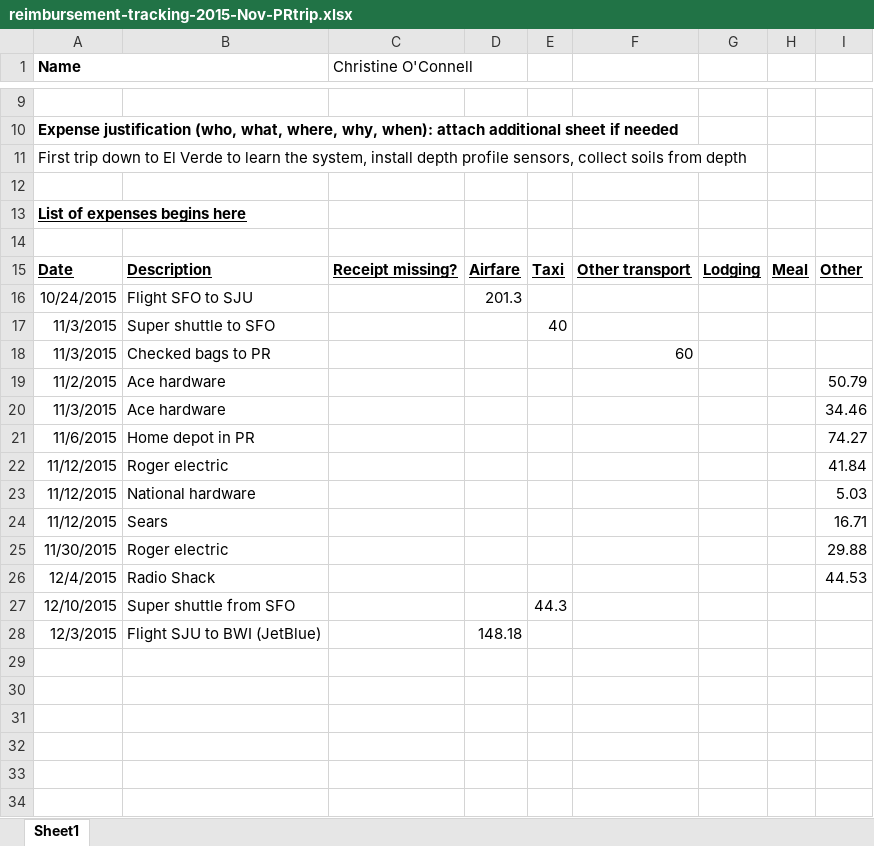
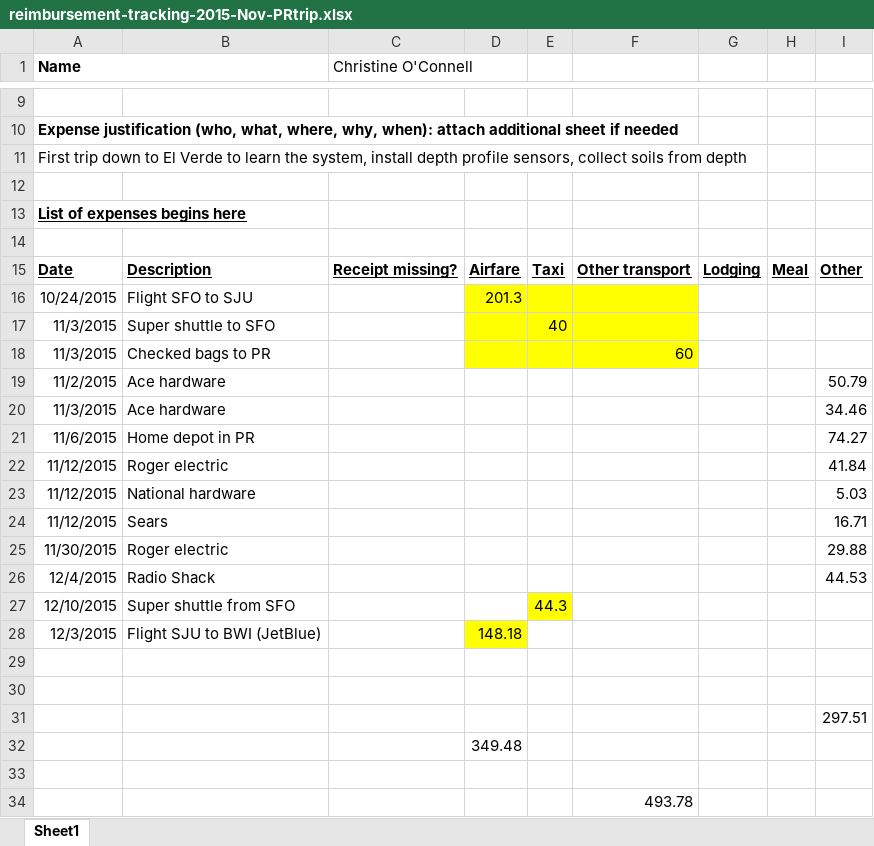
Before and after one commit to coconn/cso040code_ArrayGHG, an Excel workbook: PuertoRico-Field-Materials/Reimbursements/2015-Nov-PRtrip/reimbursement-tracking-2015-Nov-PRtrip.xlsx, sheet Sheet1, drawn as a sheet; only a part is shown, gaps mark what is left out; values as stored, in another font and other column widths than the file's, no borders; the diff names each change by its address in the sheet, - before the commit and + after, or states it on an @@ line.

```diff
--- a/PuertoRico-Field-Materials/Reimbursements/2015-Nov-PRtrip/reimbursement-tracking-2015-Nov-PRtrip.xlsx (sheet Sheet1)
+++ b/PuertoRico-Field-Materials/Reimbursements/2015-Nov-PRtrip/reimbursement-tracking-2015-Nov-PRtrip.xlsx (sheet Sheet1)
-D16:F18 fill: none
+D16:F18 fill: #FFFF00
-E27 fill: none
+E27 fill: #FFFF00
-D28 fill: none
+D28 fill: #FFFF00
+row 29: (empty)
+row 30: (empty)
+row 31:  |  |  |  |  |  |  |  | 297.51
+row 32:  |  |  | 349.48
+row 33: (empty)
+row 34:  |  |  |  |  | 493.78
```
Also changed, not shown: PuertoRico-Field-Materials/Reimbursements/2016-Jan-PRtrip/reimbursement-tracking-2016-Jan-PRtrip.xlsx, 16 other files.
